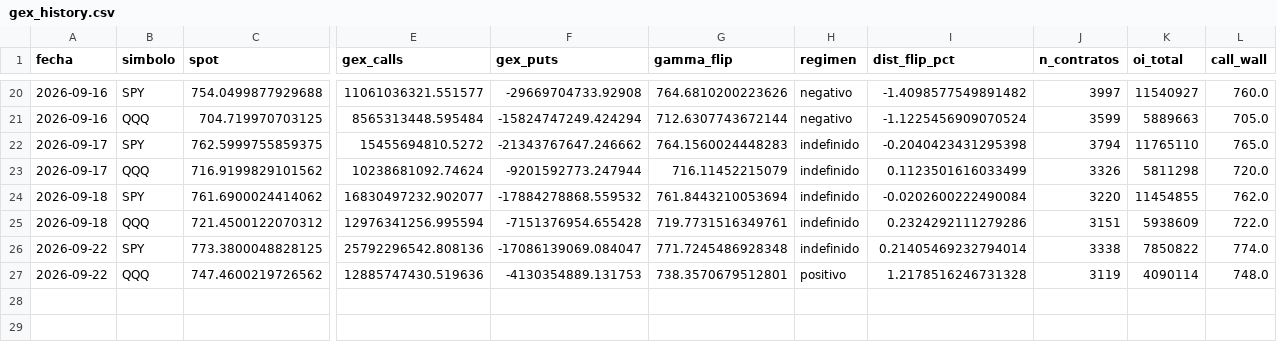
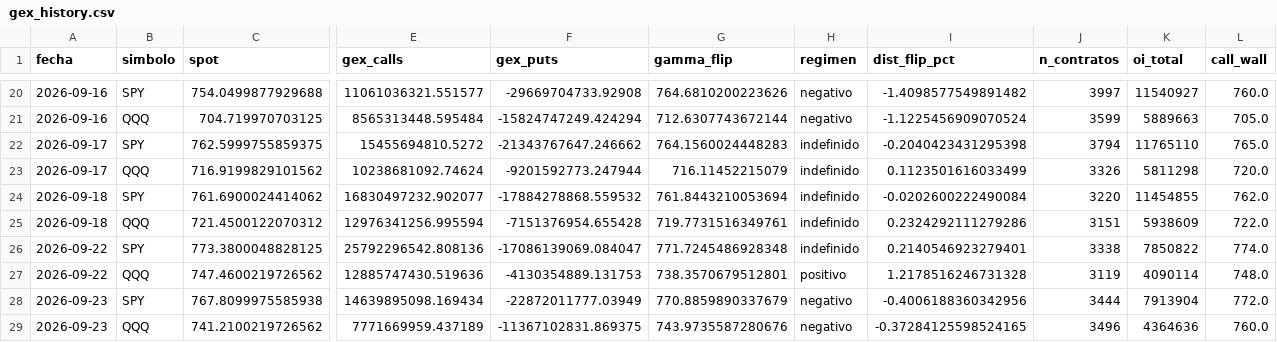
Before and after one commit to Oaragunde/vxn-feed, a CSV file: gex/gex_history.csv, drawn as a sheet; only a part is shown, gaps mark what is left out; rows hold the shown columns only; the diff names each change by its address in the sheet, - before the commit and + after, or states it on an @@ line.

```diff
--- a/gex/gex_history.csv
+++ b/gex/gex_history.csv
-I26 (dist_flip_pct): 0.21405469232794014
+I26 (dist_flip_pct): 0.2140546923279401
+row 28: 2026-09-23 | SPY | 767.8099975585938 | 14639895098.169434 | -22872011777.03949 | 770.8859890337679 | negativo | -0.4006188360342956 | 3444 | 7913904 | 772.0
+row 29: 2026-09-23 | QQQ | 741.2100219726562 | 7771669959.437189 | -11367102831.869375 | 743.9735587280676 | negativo | -0.37284125598524165 | 3496 | 4364636 | 760.0
```
Also changed, not shown: gex/gamma_levels.csv, 2 other files.
